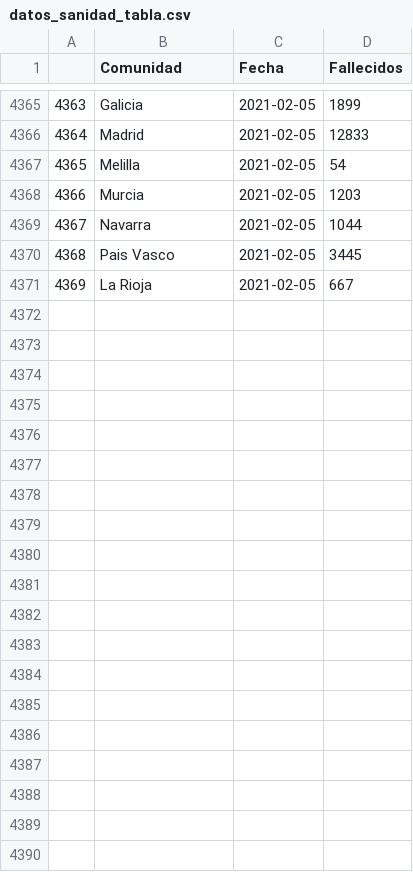
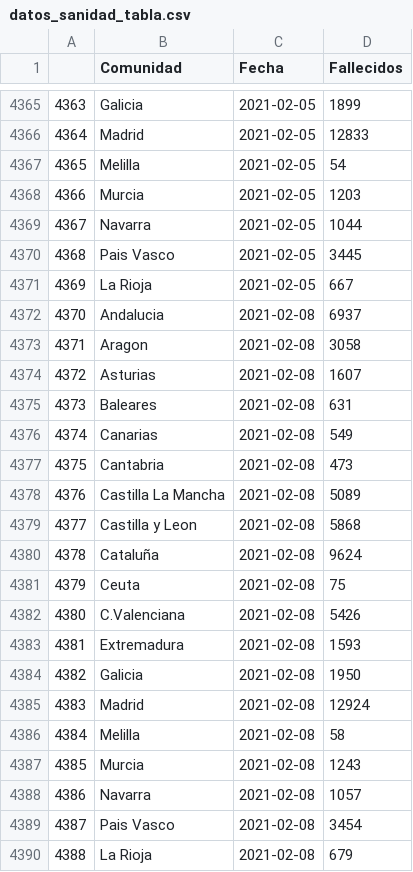
Before and after one commit to mharias/covid, a CSV file: scrap_sanidad/csv/datos_sanidad_tabla.csv, drawn as a sheet; only a part is shown, gaps mark what is left out.

```diff
--- a/scrap_sanidad/csv/datos_sanidad_tabla.csv
+++ b/scrap_sanidad/csv/datos_sanidad_tabla.csv
@@ -4371 +4371,20 @@
 4369,La Rioja,2021-02-05,667
+4370,Andalucia,2021-02-08,6937
+4371,Aragon,2021-02-08,3058
+4372,Asturias,2021-02-08,1607
+4373,Baleares,2021-02-08,631
+4374,Canarias,2021-02-08,549
+4375,Cantabria,2021-02-08,473
+4376,Castilla La Mancha,2021-02-08,5089
+4377,Castilla y Leon,2021-02-08,5868
+4378,Cataluña,2021-02-08,9624
+4379,Ceuta,2021-02-08,75
+4380,C.Valenciana,2021-02-08,5426
+4381,Extremadura,2021-02-08,1593
+4382,Galicia,2021-02-08,1950
+4383,Madrid,2021-02-08,12924
+4384,Melilla,2021-02-08,58
+4385,Murcia,2021-02-08,1243
+4386,Navarra,2021-02-08,1057
+4387,Pais Vasco,2021-02-08,3454
+4388,La Rioja,2021-02-08,679
```
Also changed, not shown: scrap_sanidad/csv/datos_sanidad_matriz.csv, vacunacion/csv/estado_vacunacion_.csv, 17 other files.
